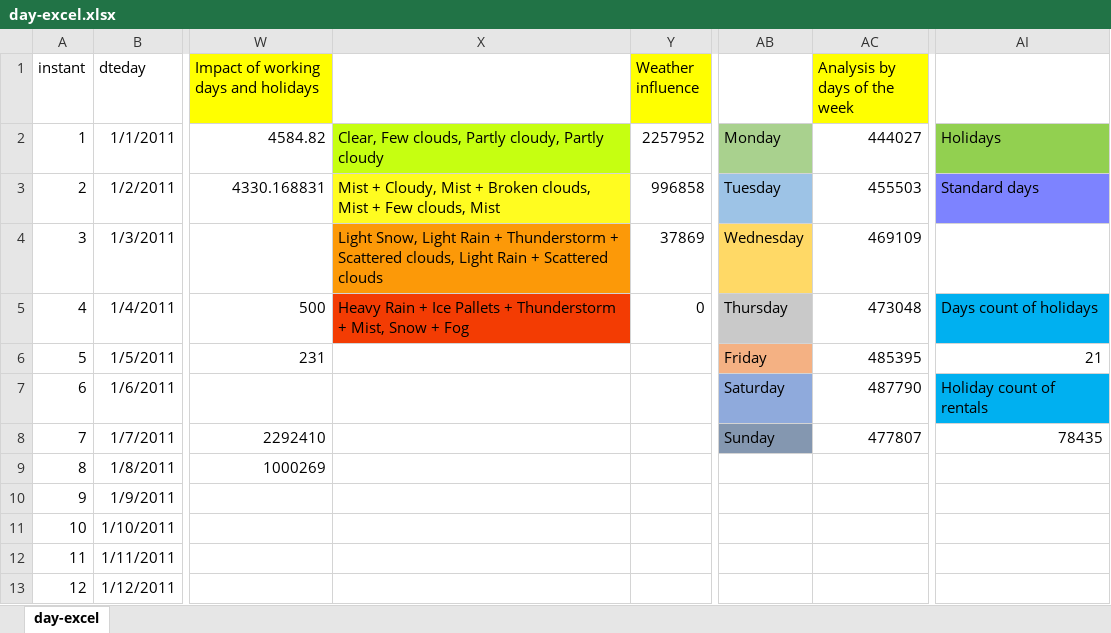
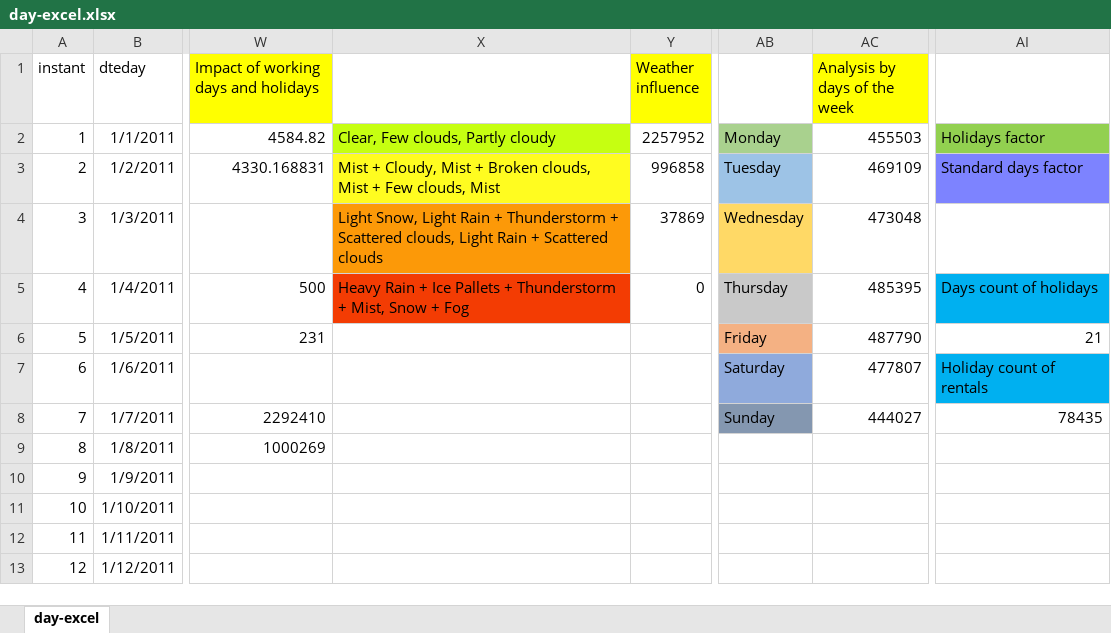
Before and after one commit to XxMemo55xX/Master_Diploma, an Excel workbook: bike+sharing+dataset/day-excel.xlsx, sheet day-excel, drawn as a sheet; only a part is shown, gaps mark what is left out; values as stored, in another font and other column widths than the file's, no borders; charts and pictures and conditional formats not drawn; the diff names each change by its address in the sheet, - before the commit and + after, or states it on an @@ line.

```diff
--- a/bike+sharing+dataset/day-excel.xlsx (sheet day-excel)
+++ b/bike+sharing+dataset/day-excel.xlsx (sheet day-excel)
-X2: Clear, Few clouds, Partly cloudy, Partly cloudy
+X2: Clear, Few clouds, Partly cloudy
-AC2 (Analysis by days of the week): 444027
+AC2 (Analysis by days of the week): 455503
-AI2: Holidays
+AI2: Holidays factor
-AC3 (Analysis by days of the week): 455503
+AC3 (Analysis by days of the week): 469109
-AI3: Standard days
+AI3: Standard days factor
-AC4 (Analysis by days of the week): 469109
+AC4 (Analysis by days of the week): 473048
-AC5 (Analysis by days of the week): 473048
+AC5 (Analysis by days of the week): 485395
-AC6 (Analysis by days of the week): 485395
+AC6 (Analysis by days of the week): 487790
-AC7 (Analysis by days of the week): 487790
+AC7 (Analysis by days of the week): 477807
-AC8 (Analysis by days of the week): 477807
+AC8 (Analysis by days of the week): 444027
```
Also changed, not shown: charts or pictures, 1 other file.
